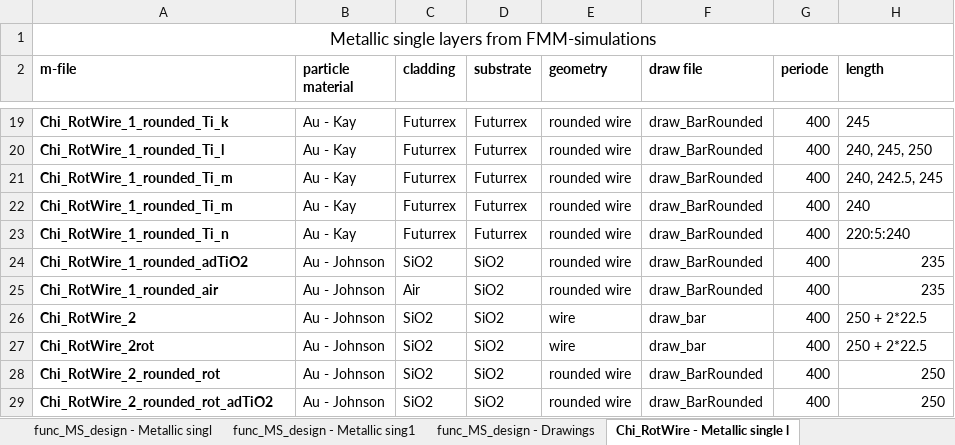
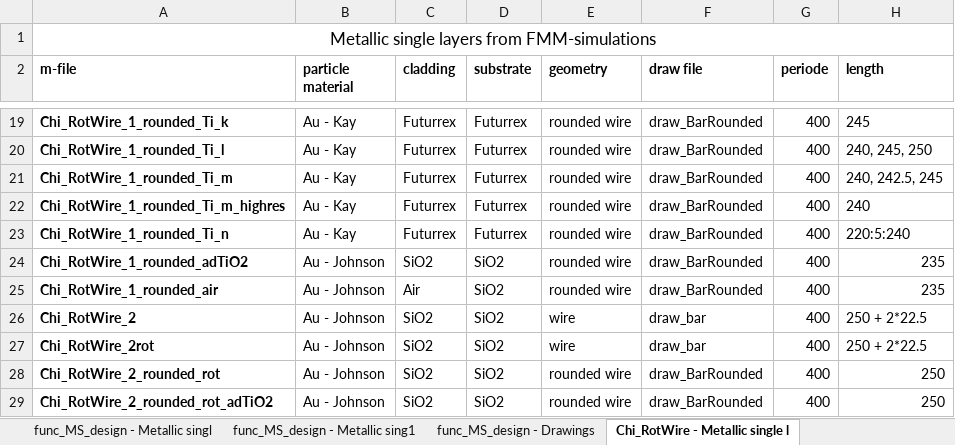
Before and after one commit to TimLucaTuran/sasa_db, an Excel workbook: project_overview.xlsx, sheet Chi_RotWire - Metallic single l, drawn as a sheet; only a part is shown, gaps mark what is left out; values as stored, in another font and other column widths than the file's, no borders; the diff names each change by its address in the sheet, - before the commit and + after, or states it on an @@ line.

```diff
--- a/project_overview.xlsx (sheet Chi_RotWire - Metallic single l)
+++ b/project_overview.xlsx (sheet Chi_RotWire - Metallic single l)
-A22 (m-file): Chi_RotWire_1_rounded_Ti_m
+A22 (m-file): Chi_RotWire_1_rounded_Ti_m_highres
```
Also changed, not shown: charts or pictures, 2 other files.
